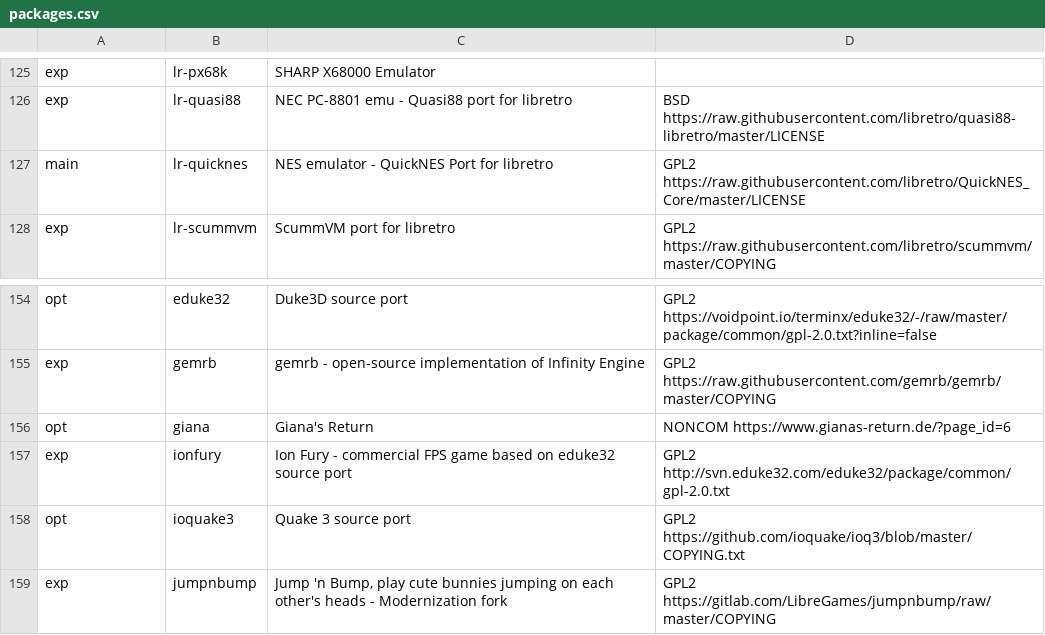
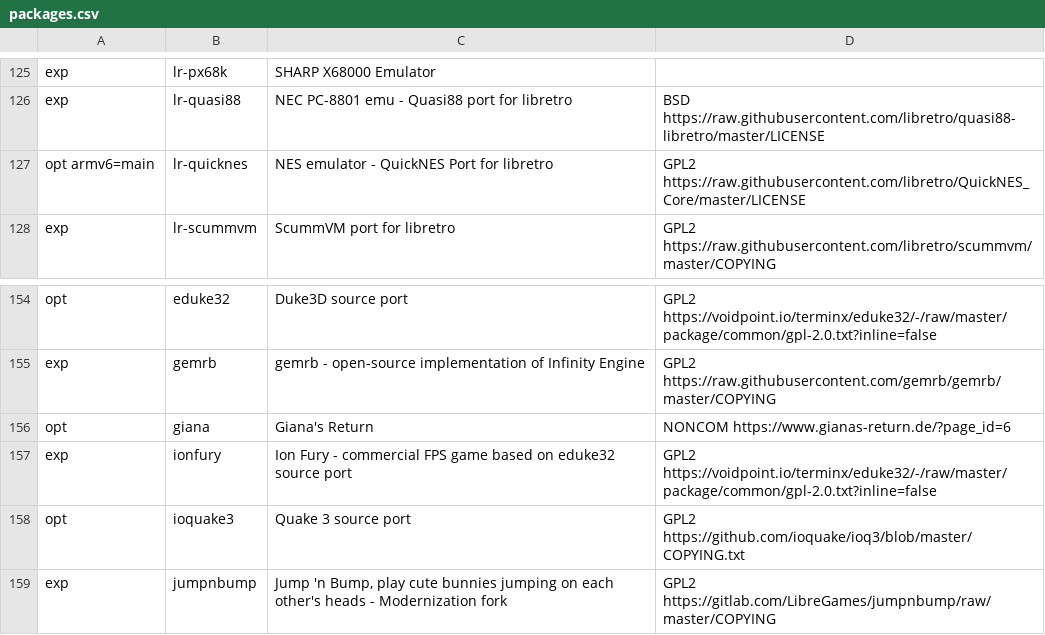
Before and after one commit to mmatyas/retropie-pkglicences, a CSV file: packages.csv, drawn as a sheet; only a part is shown, gaps mark what is left out.

```diff
--- a/packages.csv
+++ b/packages.csv
@@ -126,3 +126,3 @@ exp;lr-px68k;SHARP X68000 Emulator;;
 exp;lr-quasi88;NEC PC-8801 emu - Quasi88 port for libretro;BSD https://raw.githubusercontent.com/libretro/quasi88-libretro/master/LICENSE;
-main;lr-quicknes;NES emulator - QuickNES Port for libretro;GPL2 https://raw.githubusercontent.com/libretro/QuickNES_Core/master/LICENSE;
+opt armv6=main;lr-quicknes;NES emulator - QuickNES Port for libretro;GPL2 https://raw.githubusercontent.com/libretro/QuickNES_Core/master/LICENSE;
 exp;lr-scummvm;ScummVM port for libretro;GPL2 https://raw.githubusercontent.com/libretro/scummvm/master/COPYING;
@@ -156,3 +156,3 @@ exp;gemrb;gemrb - open-source implementation of Infinity Engine;GPL2 https://raw
 opt;giana;Giana's Return;NONCOM https://www.gianas-return.de/?page_id=6;
-exp;ionfury;Ion Fury - commercial FPS game based on eduke32 source port;GPL2 http://svn.eduke32.com/eduke32/package/common/gpl-2.0.txt;
+exp;ionfury;Ion Fury - commercial FPS game based on eduke32 source port;GPL2 https://voidpoint.io/terminx/eduke32/-/raw/master/package/common/gpl-2.0.txt?inline=false;
 opt;ioquake3;Quake 3 source port;GPL2 https://github.com/ioquake/ioq3/blob/master/COPYING.txt;
```
Also changed, not shown: 1 other file.
